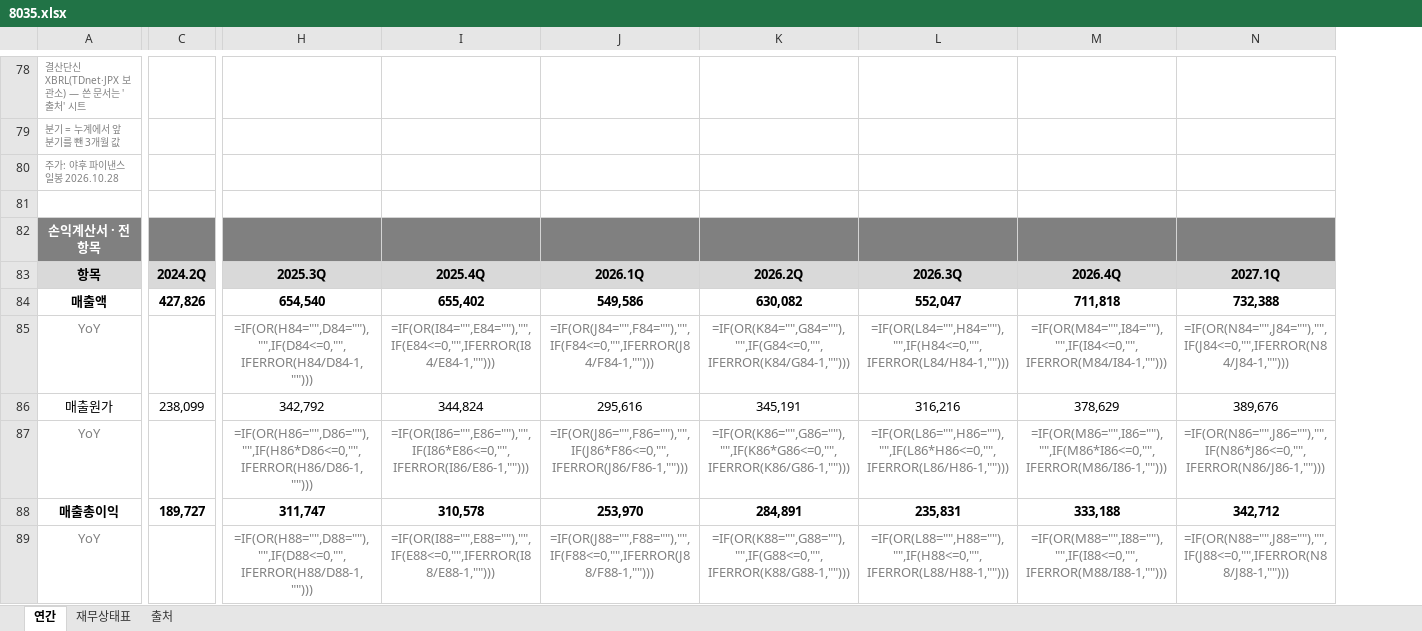
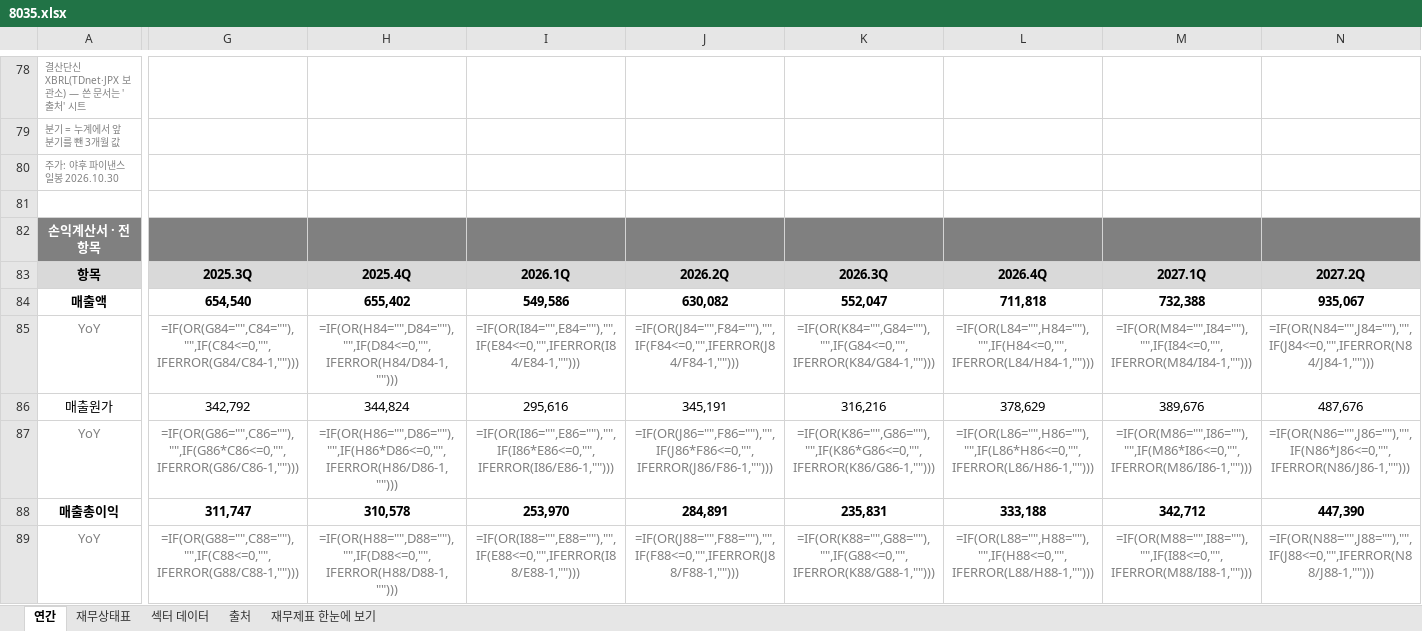
Before and after one commit to minwook1011/earnings-screener, an Excel workbook: docs/data/jp/xlsx/8035.xlsx, sheet 연간, drawn as a sheet; only a part is shown, gaps mark what is left out; values as stored, in another font and other column widths than the file's, no borders; formulas without a stored value are shown as written; removed rows and columns are numbered as before the commit, all else as after; the diff covers the shown part only; the diff names each change by its address in the sheet, - before the commit and + after, or states it on an @@ line.

```diff
--- a/docs/data/jp/xlsx/8035.xlsx (sheet 연간)
+++ b/docs/data/jp/xlsx/8035.xlsx (sheet 연간)
+sheet tab: 섹터 데이터
+sheet tab: 재무제표 한눈에 보기
-column C, rows 83-88: 2024.2Q | 427,826 |  | 238,099 |  | 189,727
+column G, rows 83-89: 2025.3Q | 654,540 | =IF(OR(G84="",C84=""),"",IF(C84<=0,"",IFERROR(G84/C84-1,""))) | 342,792 | =IF(OR(G86="",C86=""),"",IF(G86*C86<=0,"",IFERROR(G86/C86-1,""))) | 311,747 | =IF(OR(G88="",C88=""),"",IF(C88<=0,"",IFERROR(G88/C88-1,"")))
-A80: 주가: 야후 파이낸스 일봉 2026.10.28
+A80: 주가: 야후 파이낸스 일봉 2026.10.30
-H83: 2025.3Q
+H83: 2025.4Q
-I83: 2025.4Q
+I83: 2026.1Q
-J83: 2026.1Q
+J83: 2026.2Q
-K83: 2026.2Q
+K83: 2026.3Q
-L83: 2026.3Q
+L83: 2026.4Q
-M83: 2026.4Q
+M83: 2027.1Q
-N83: 2027.1Q
+N83: 2027.2Q
-H84: 654,540
+H84: 655,402
-I84: 655,402
+I84: 549,586
-J84: 549,586
+J84: 630,082
-K84: 630,082
+K84: 552,047
-L84: 552,047
+L84: 711,818
-M84: 711,818
+M84: 732,388
-N84: 732,388
+N84: 935,067
-H86: 342,792
+H86: 344,824
-I86: 344,824
+I86: 295,616
-J86: 295,616
+J86: 345,191
-K86: 345,191
+K86: 316,216
-L86: 316,216
+L86: 378,629
-M86: 378,629
+M86: 389,676
-N86: 389,676
+N86: 487,676
-H88: 311,747
+H88: 310,578
-I88: 310,578
+I88: 253,970
-J88: 253,970
+J88: 284,891
-K88: 284,891
+K88: 235,831
-L88: 235,831
+L88: 333,188
-M88: 333,188
+M88: 342,712
-N88: 342,712
+N88: 447,390
```
Also changed, not shown: 5 added rows, 6 removed rows and 589 edited cells elsewhere in this sheet, sheet 재무상태표, sheet 출처, charts or pictures, 5 other files.
